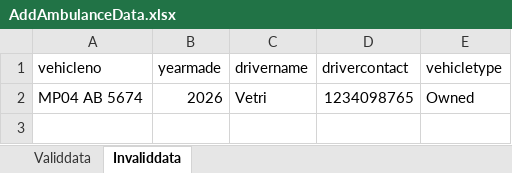
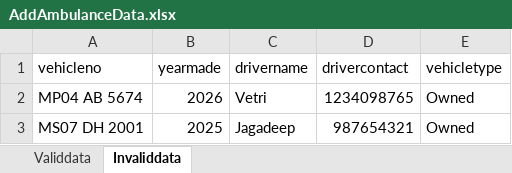
Before and after one commit to tgtamilarasuk83/Python_Automation_Smart_Hospital, an Excel workbook: Python-Automation-SmartHospital/data_files/AddAmbulanceData.xlsx, sheet Invaliddata, drawn as a sheet; values as stored, in another font and other column widths than the file's, no borders; the diff names each change by its address in the sheet, - before the commit and + after, or states it on an @@ line.

```diff
--- a/Python-Automation-SmartHospital/data_files/AddAmbulanceData.xlsx (sheet Invaliddata)
+++ b/Python-Automation-SmartHospital/data_files/AddAmbulanceData.xlsx (sheet Invaliddata)
+row 3: MS07 DH 2001 | 2025 | Jagadeep | 987654321 | Owned
```
Also changed, not shown: sheet Validdata, 8 other files.
